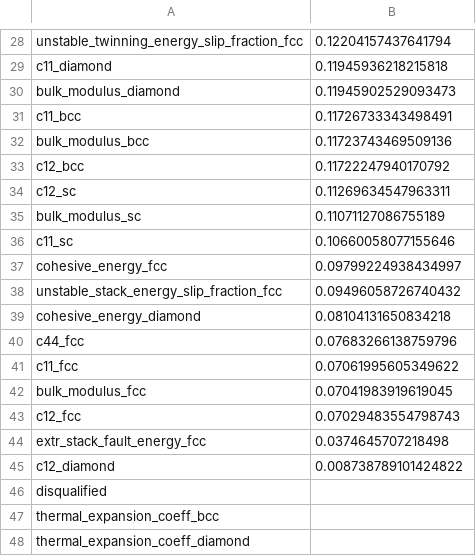
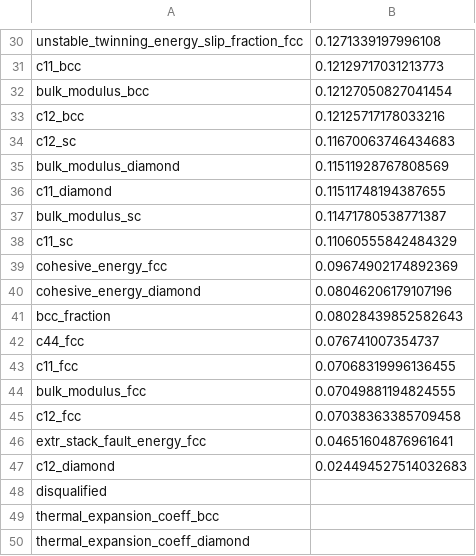
Before and after one commit to bjasperson/strength_covariance, a CSV file: strength_covariance/data_ays/corr_initial.csv, drawn as a sheet; only a part is shown, gaps mark what is left out; removed rows and columns are numbered as before the commit, all else as after; the diff covers the shown part only; the diff names each change by its address in the sheet, - before the commit and + after, or states it on an @@ line.

```diff
--- a/strength_covariance/data_ays/corr_initial.csv
+++ b/strength_covariance/data_ays/corr_initial.csv
-B30: 0.12204157437641794
+B30: 0.1271339197996108
-row 29: c11_diamond | 0.11945936218215818
-row 30: bulk_modulus_diamond | 0.11945902529093473
-B31: 0.11726733343498491
+B31: 0.12129717031213773
-B32: 0.11723743469509136
+B32: 0.12127050827041454
-B33: 0.11722247940170792
+B33: 0.12125717178033216
-B34: 0.11269634547963311
+B34: 0.11670063746434683
+row 35: bulk_modulus_diamond | 0.11511928767808569
+row 36: c11_diamond | 0.11511748194387655
-B37: 0.11071127086755189
+B37: 0.11471780538771387
-B38: 0.10660058077155646
+B38: 0.11060555842484329
-B39: 0.09799224938434997
+B39: 0.09674902174892369
-row 38: unstable_stack_energy_slip_fraction_fcc | 0.09496058726740432
-B40: 0.08104131650834218
+B40: 0.08046206179107196
+row 41: bcc_fraction | 0.08028439852582643
-B42: 0.07683266138759796
+B42: 0.076741007354737
-B43: 0.07061995605349622
+B43: 0.07068319996136455
-B44: 0.07041983919619045
+B44: 0.07049881194824555
-B45: 0.07029483554798743
+B45: 0.07038363385709458
-B46: 0.0374645707218498
+B46: 0.04651604876961641
-B47: 0.008738789101424822
+B47: 0.024494527514032683
```
Also changed, not shown: 7 added rows, 5 removed rows and 20 edited cells elsewhere in this file, strength_covariance/data_ays/corr_clean.csv, strength_covariance/model_ays/bootstrap_data.csv, 1 other file.
